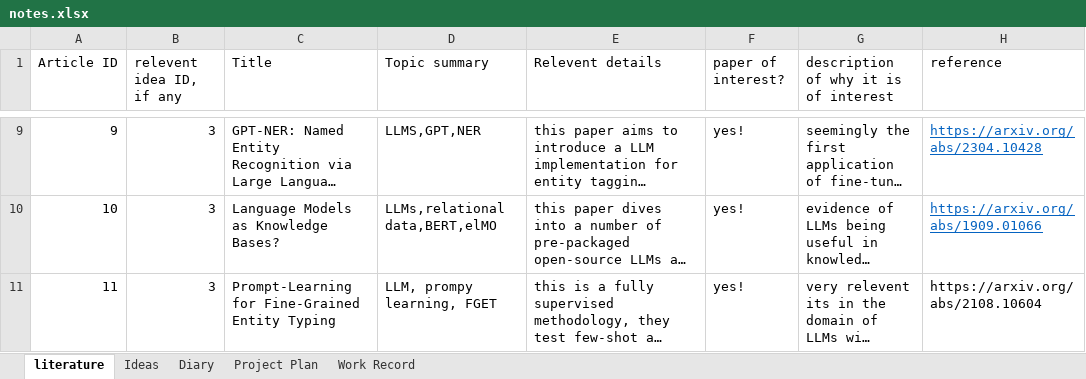
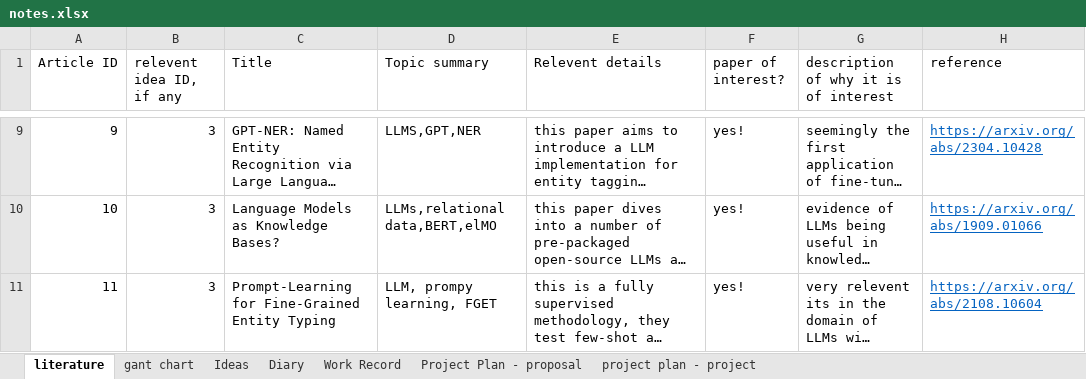
Before and after one commit to thickett/Fine-grained-entity-tagging-with-large-language-models, an Excel workbook: notes.xlsx, sheet literature, drawn as a sheet; only a part is shown, gaps mark what is left out; long unchanged cells end in …; values as stored, in another font and other column widths than the file's, no borders; the diff names each change by its address in the sheet, - before the commit and + after, or states it on an @@ line.

```diff
--- a/notes.xlsx (sheet literature)
+++ b/notes.xlsx (sheet literature)
-sheet tab: Project Plan
+sheet tab: Project Plan - proposal
+sheet tab: gant chart
+sheet tab: project plan - project
@@ sheet tab order changed: literature | gant chart | Ideas | Diary | Work Record | Project Plan - proposal | project plan - project @@
@@ H11 underline: off → on, text colour: black → #0563C1 @@
```
Also changed, not shown: sheet Project Plan - proposal, charts or pictures, 5 other files.
